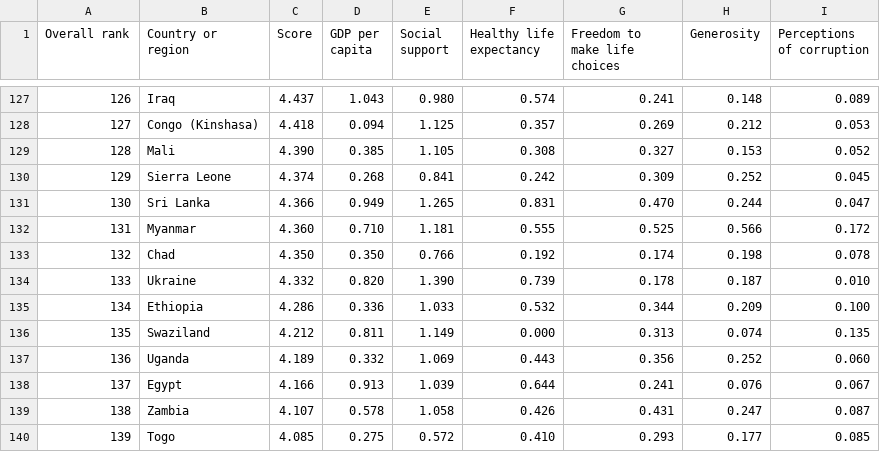
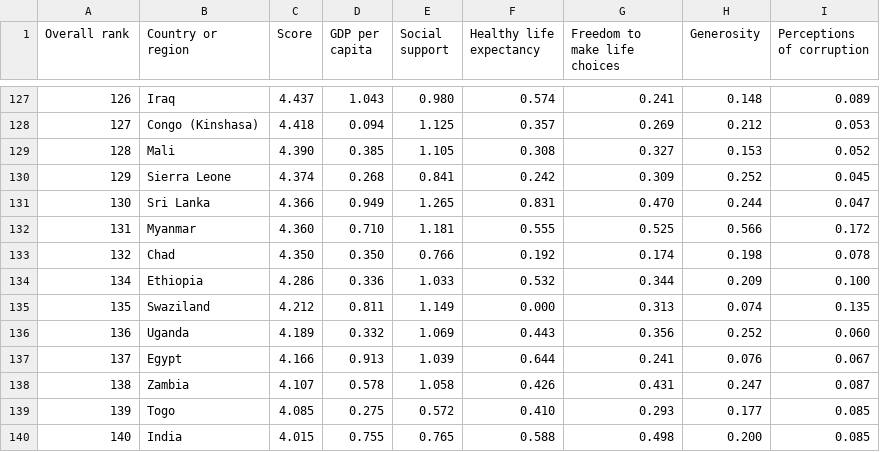
Before and after one commit to denisleuta/practic1, a CSV file: data/happiness_2019.csv (was data/2019.csv), drawn as a sheet; only a part is shown, gaps mark what is left out; the shorter side is filled out with more unchanged rows; the diff names each change by its address in the sheet, - before the commit and + after, or states it on an @@ line.

Commit message:
Added data to the dataset

```diff
--- a/data/2019.csv
+++ b/data/happiness_2019.csv
-row 134: 133 | Ukraine | 4.332 | 0.820 | 1.390 | 0.739 | 0.178 | 0.187 | 0.010
```
Also changed, not shown: 4 other files.
